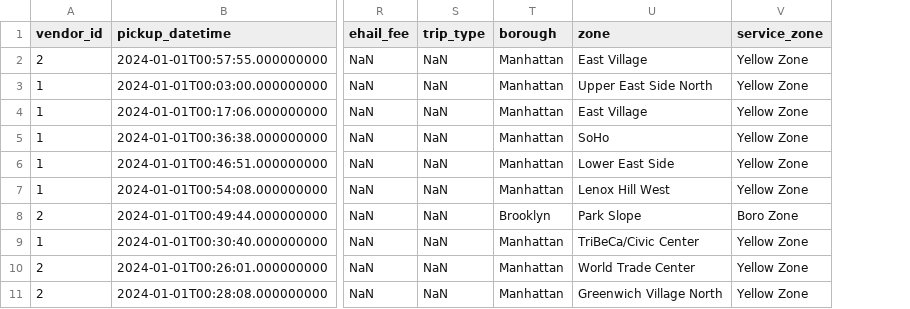
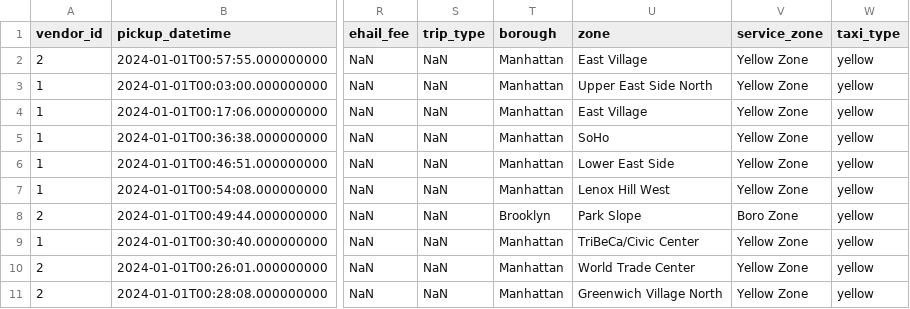
Before and after one commit to aaAbdulkadir/cloud-data-project-1, a CSV file: dags/new_york_taxi/test_data/transformed_yellow.csv, drawn as a sheet; only a part is shown, gaps mark what is left out; the diff names each change by its address in the sheet, - before the commit and + after, or states it on an @@ line.

Commit message:
test dependency of file xcom

```diff
--- a/dags/new_york_taxi/test_data/transformed_yellow.csv
+++ b/dags/new_york_taxi/test_data/transformed_yellow.csv
+column W (taxi_type), rows 2-11: all yellow
```
Also changed, not shown: dags/new_york_taxi/test_data/transformed_green.csv, 1 other file.
